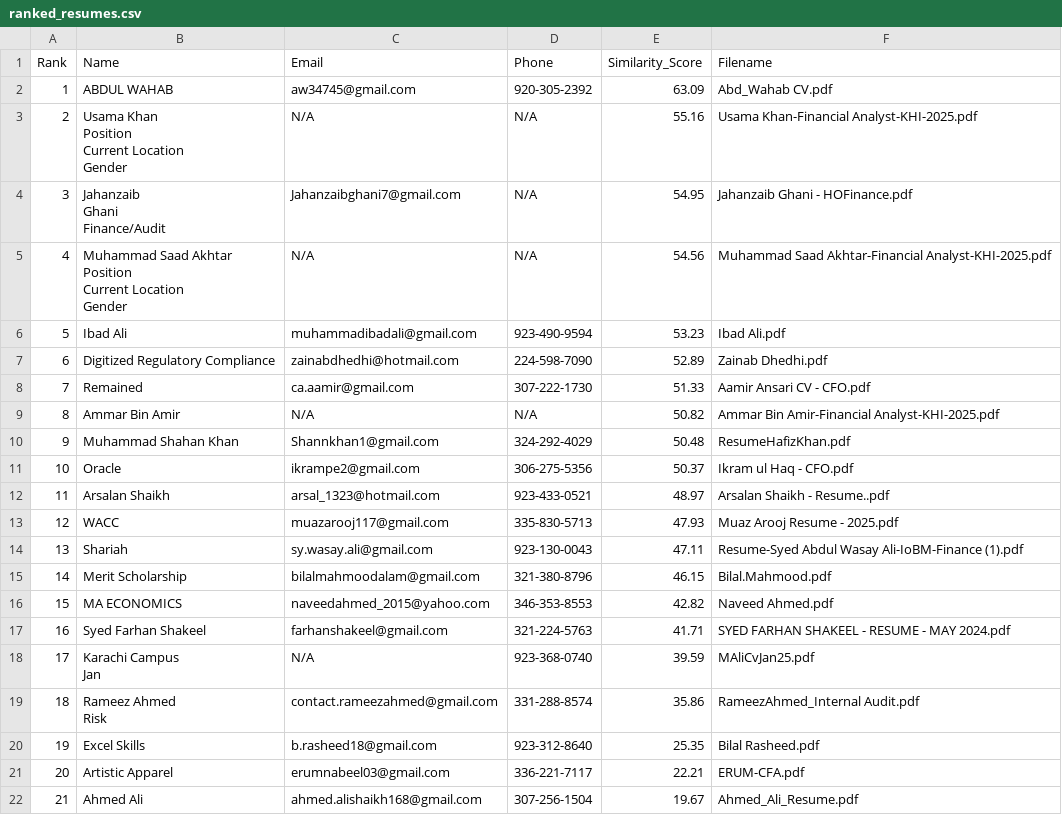
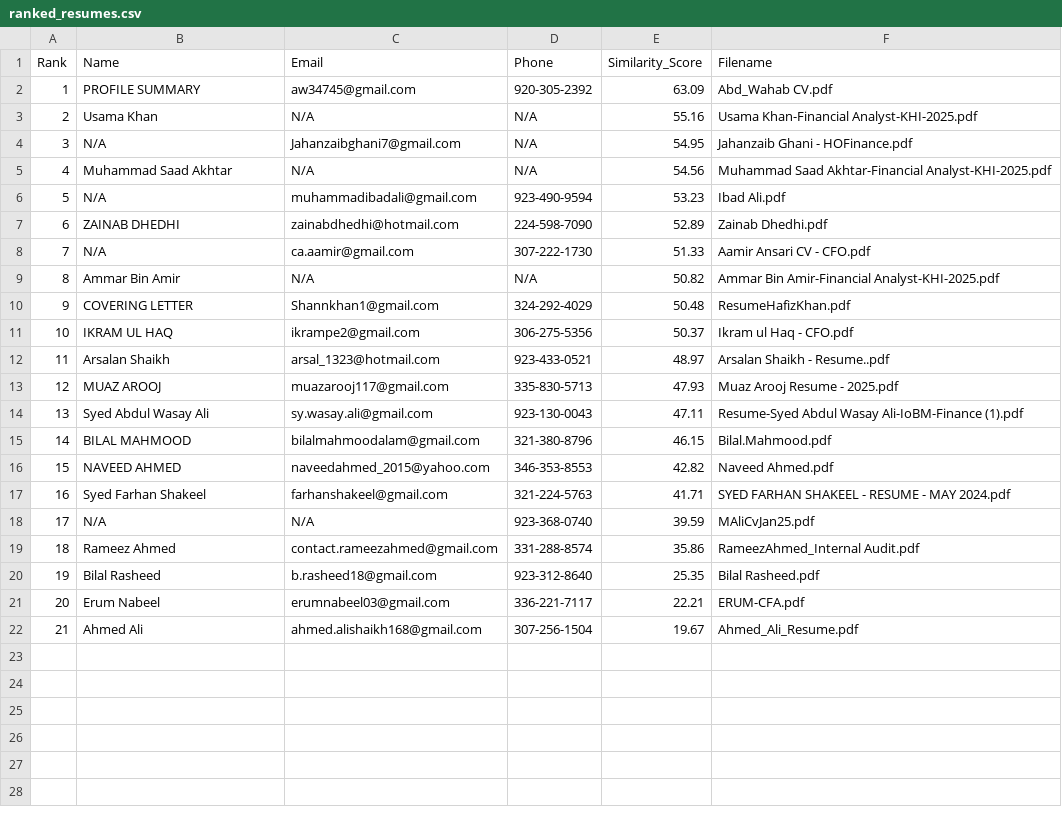
Before and after one commit to usmani20/resume-ranker, a CSV file: ranked_resumes.csv, drawn as a sheet.

```diff
--- a/ranked_resumes.csv
+++ b/ranked_resumes.csv
@@ -1,43 +1,22 @@
 Rank,Name,Email,Phone,Similarity_Score,Filename
-1,ABDUL WAHAB,aw34745@gmail.com,920-305-2392,63.09,Abd_Wahab CV.pdf
-2,"Usama Khan
-
- Position
-
- Current Location
-
- Gender
-
- ",N/A,N/A,55.16,Usama Khan-Financial Analyst-KHI-2025.pdf
-3,"Jahanzaib
-Ghani
-Finance/Audit",Jahanzaibghani7@gmail.com,N/A,54.95,Jahanzaib Ghani - HOFinance.pdf
-4,"Muhammad Saad Akhtar
-
- Position
-
- Current Location
-
- Gender
-
- ",N/A,N/A,54.56,Muhammad Saad Akhtar-Financial Analyst-KHI-2025.pdf
-5,Ibad Ali,muhammadibadali@gmail.com,923-490-9594,53.23,Ibad Ali.pdf
-6,Digitized Regulatory Compliance,zainabdhedhi@hotmail.com,224-598-7090,52.89,Zainab Dhedhi.pdf
-7,Remained,ca.aamir@gmail.com,307-222-1730,51.33,Aamir Ansari CV - CFO.pdf
+1,PROFILE SUMMARY,aw34745@gmail.com,920-305-2392,63.09,Abd_Wahab CV.pdf
+2,Usama Khan,N/A,N/A,55.16,Usama Khan-Financial Analyst-KHI-2025.pdf
+3,N/A,Jahanzaibghani7@gmail.com,N/A,54.95,Jahanzaib Ghani - HOFinance.pdf
+4,Muhammad Saad Akhtar,N/A,N/A,54.56,Muhammad Saad Akhtar-Financial Analyst-KHI-2025.pdf
+5,N/A,muhammadibadali@gmail.com,923-490-9594,53.23,Ibad Ali.pdf
+6,ZAINAB DHEDHI,zainabdhedhi@hotmail.com,224-598-7090,52.89,Zainab Dhedhi.pdf
+7,N/A,ca.aamir@gmail.com,307-222-1730,51.33,Aamir Ansari CV - CFO.pdf
 8,Ammar Bin Amir,N/A,N/A,50.82,Ammar Bin Amir-Financial Analyst-KHI-2025.pdf
-9,Muhammad Shahan Khan,Shannkhan1@gmail.com,324-292-4029,50.48,ResumeHafizKhan.pdf
-10,Oracle,ikrampe2@gmail.com,306-275-5356,50.37,Ikram ul Haq - CFO.pdf
+9,COVERING LETTER,Shannkhan1@gmail.com,324-292-4029,50.48,ResumeHafizKhan.pdf
+10,IKRAM UL HAQ,ikrampe2@gmail.com,306-275-5356,50.37,Ikram ul Haq - CFO.pdf
 11,Arsalan Shaikh,arsal_1323@hotmail.com,923-433-0521,48.97,Arsalan Shaikh - Resume..pdf
-12,WACC,muazarooj117@gmail.com,335-830-5713,47.93,Muaz Arooj Resume - 2025.pdf
-13,Shariah,sy.wasay.ali@gmail.com,923-130-0043,47.11,Resume-Syed Abdul Wasay Ali-IoBM-Finance (1).pdf
-14,Merit Scholarship,bilalmahmoodalam@gmail.com,321-380-8796,46.15,Bilal.Mahmood.pdf
-15,MA ECONOMICS,naveedahmed_2015@yahoo.com,346-353-8553,42.82,Naveed Ahmed.pdf
+12,MUAZ AROOJ,muazarooj117@gmail.com,335-830-5713,47.93,Muaz Arooj Resume - 2025.pdf
+13,Syed Abdul Wasay Ali,sy.wasay.ali@gmail.com,923-130-0043,47.11,Resume-Syed Abdul Wasay Ali-IoBM-Finance (1).pdf
+14,BILAL MAHMOOD,bilalmahmoodalam@gmail.com,321-380-8796,46.15,Bilal.Mahmood.pdf
+15,NAVEED AHMED,naveedahmed_2015@yahoo.com,346-353-8553,42.82,Naveed Ahmed.pdf
 16,Syed Farhan Shakeel,farhanshakeel@gmail.com,321-224-5763,41.71,SYED FARHAN SHAKEEL - RESUME - MAY 2024.pdf
-17,"Karachi Campus
-Jan",N/A,923-368-0740,39.59,MAliCvJan25.pdf
-18,"Rameez Ahmed
-
-Risk",contact.rameezahmed@gmail.com,331-288-8574,35.86,RameezAhmed_Internal Audit.pdf
-19,Excel Skills,b.rasheed18@gmail.com,923-312-8640,25.35,Bilal Rasheed.pdf
-20,Artistic Apparel,erumnabeel03@gmail.com,336-221-7117,22.21,ERUM-CFA.pdf
+17,N/A,N/A,923-368-0740,39.59,MAliCvJan25.pdf
+18,Rameez Ahmed,contact.rameezahmed@gmail.com,331-288-8574,35.86,RameezAhmed_Internal Audit.pdf
+19,Bilal Rasheed,b.rasheed18@gmail.com,923-312-8640,25.35,Bilal Rasheed.pdf
+20,Erum Nabeel,erumnabeel03@gmail.com,336-221-7117,22.21,ERUM-CFA.pdf
 21,Ahmed Ali,ahmed.alishaikh168@gmail.com,307-256-1504,19.67,Ahmed_Ali_Resume.pdf
```
Also changed, not shown: 24 other files.
